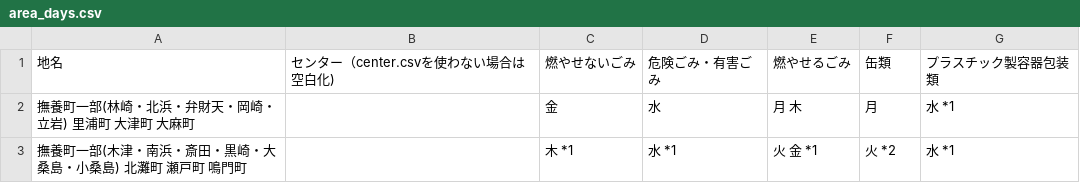
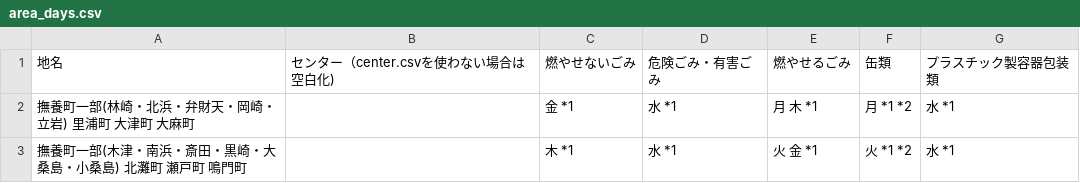
Before and after one commit to tokushima5374/narutoshi, a CSV file: data/area_days.csv, drawn as a sheet.

Commit message:
Update area_days.csv

```diff
--- a/data/area_days.csv
+++ b/data/area_days.csv
@@ -1,3 +1,3 @@
 地名,センター（center.csvを使わない場合は空白化),燃やせないごみ,危険ごみ・有害ごみ,燃やせるごみ,缶類,プラスチック製容器包装類
-撫養町一部(林崎・北浜・弁財天・岡崎・立岩) 里浦町 大津町 大麻町,,金,水,月 木,月,水 *1
-撫養町一部(木津・南浜・斎田・黒崎・大桑島・小桑島) 北灘町 瀬戸町 鳴門町,,木 *1,水 *1,火 金 *1,火 *2,水 *1
+撫養町一部(林崎・北浜・弁財天・岡崎・立岩) 里浦町 大津町 大麻町,,金 *1,水 *1,月 木 *1,月 *1 *2,水 *1
+撫養町一部(木津・南浜・斎田・黒崎・大桑島・小桑島) 北灘町 瀬戸町 鳴門町,,木 *1,水 *1,火 金 *1,火 *1 *2,水 *1
```
